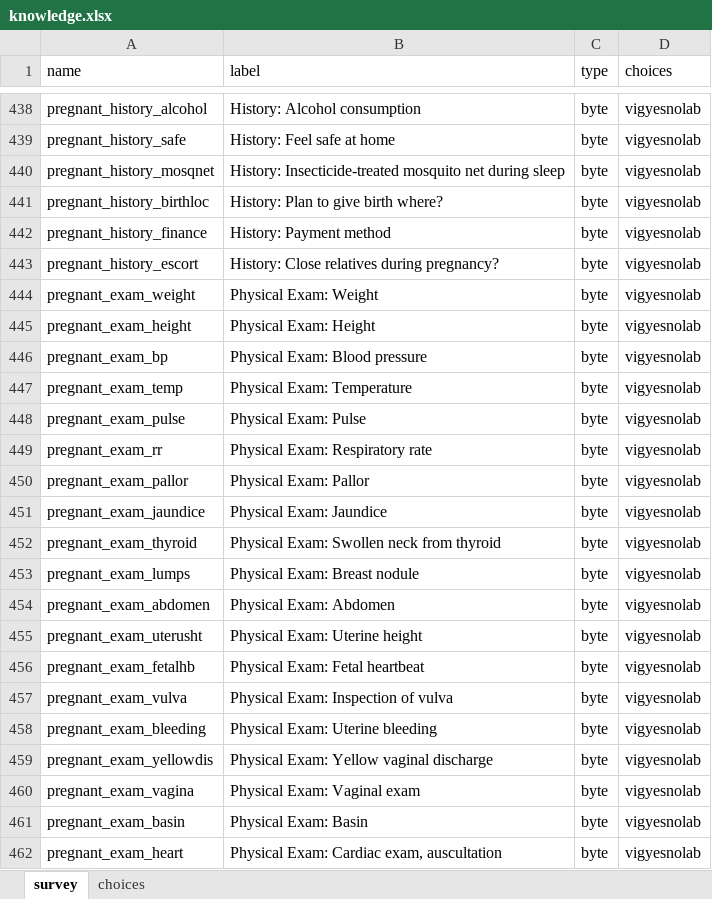
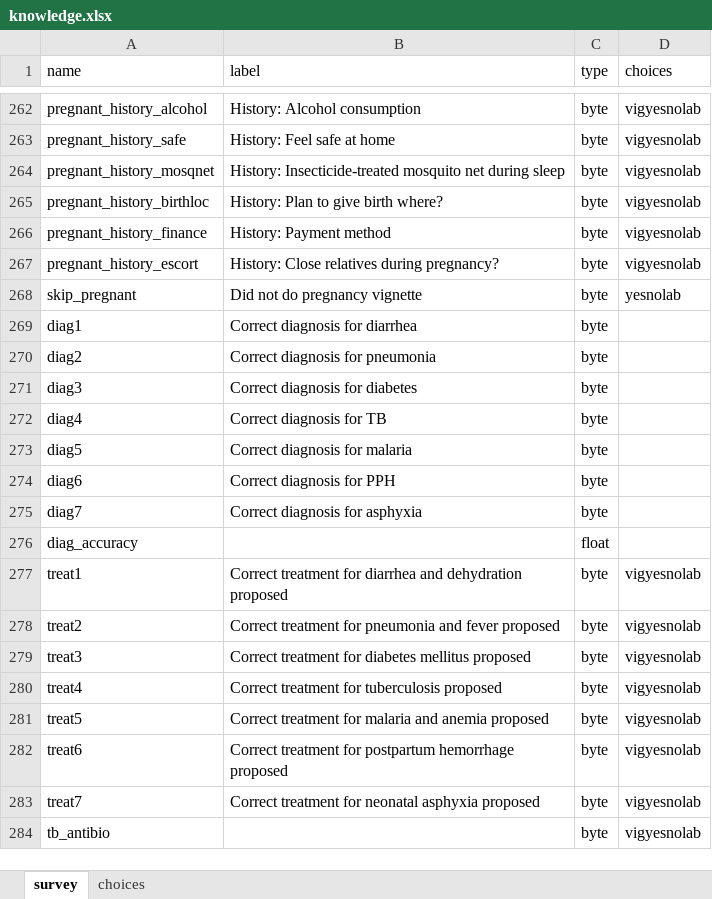
Before and after one commit to bbdaniels/sdi-health, an Excel workbook: knowledge/data/knowledge.xlsx, sheet survey, drawn as a sheet; only a part is shown, gaps mark what is left out; the shorter side is filled out with more unchanged rows; values as stored, in another font and other column widths than the file's, no borders; the diff covers the shown part only; the diff names each change by its address in the sheet, - before the commit and + after, or states it on an @@ line.

```diff
--- a/knowledge/data/knowledge.xlsx (sheet survey)
+++ b/knowledge/data/knowledge.xlsx (sheet survey)
-row 444: pregnant_exam_weight | Physical Exam: Weight | byte | vigyesnolab
-row 445: pregnant_exam_height | Physical Exam: Height | byte | vigyesnolab
-row 446: pregnant_exam_bp | Physical Exam: Blood pressure | byte | vigyesnolab
-row 447: pregnant_exam_temp | Physical Exam: Temperature | byte | vigyesnolab
-row 448: pregnant_exam_pulse | Physical Exam: Pulse | byte | vigyesnolab
-row 449: pregnant_exam_rr | Physical Exam: Respiratory rate | byte | vigyesnolab
-row 450: pregnant_exam_pallor | Physical Exam: Pallor | byte | vigyesnolab
-row 451: pregnant_exam_jaundice | Physical Exam: Jaundice | byte | vigyesnolab
-row 452: pregnant_exam_thyroid | Physical Exam: Swollen neck from thyroid | byte | vigyesnolab
-row 453: pregnant_exam_lumps | Physical Exam: Breast nodule | byte | vigyesnolab
-row 454: pregnant_exam_abdomen | Physical Exam: Abdomen | byte | vigyesnolab
-row 455: pregnant_exam_uterusht | Physical Exam: Uterine height | byte | vigyesnolab
-row 456: pregnant_exam_fetalhb | Physical Exam: Fetal heartbeat | byte | vigyesnolab
-row 457: pregnant_exam_vulva | Physical Exam: Inspection of vulva | byte | vigyesnolab
-row 458: pregnant_exam_bleeding | Physical Exam: Uterine bleeding | byte | vigyesnolab
-row 459: pregnant_exam_yellowdis | Physical Exam: Yellow vaginal discharge | byte | vigyesnolab
-row 460: pregnant_exam_vagina | Physical Exam: Vaginal exam | byte | vigyesnolab
-row 461: pregnant_exam_basin | Physical Exam: Basin | byte | vigyesnolab
-row 462: pregnant_exam_heart | Physical Exam: Cardiac exam, auscultation | byte | vigyesnolab
```
Also changed, not shown: 290 removed rows elsewhere in this sheet, sheet choices, knowledge/data/irc.xlsx, knowledge/data/irt-items.xlsx, 8 other files.
